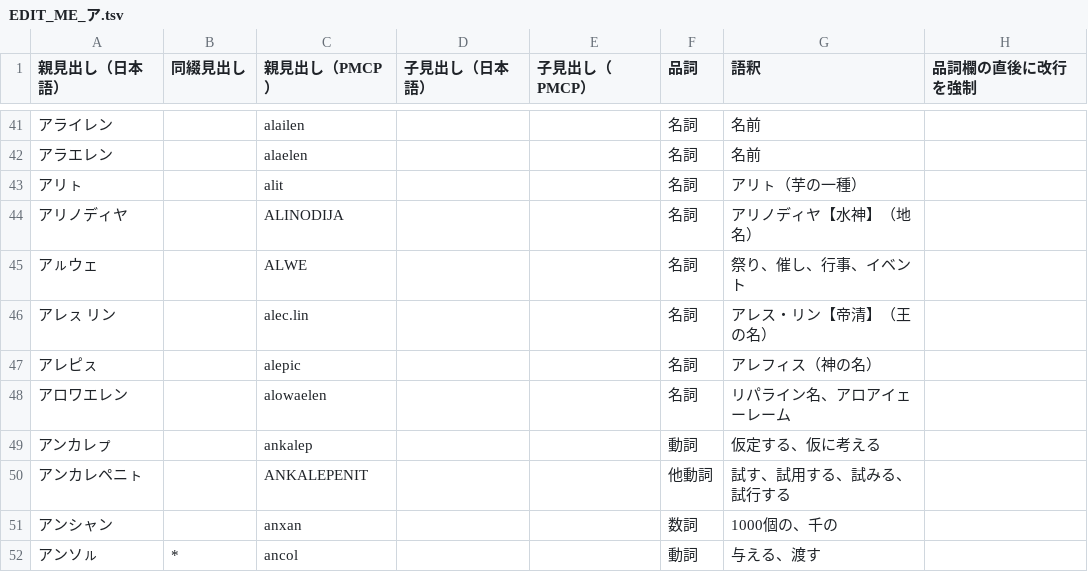
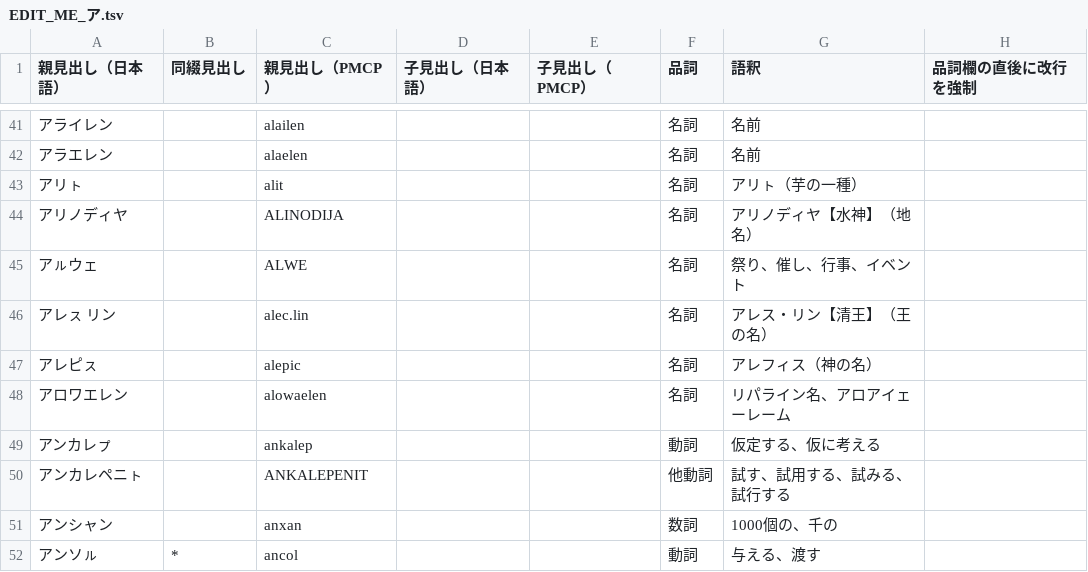
Before and after one commit to sozysozbot/pmcp_50on, a TSV file: dictionary/EDIT_ME_ア.tsv, drawn as a sheet; only a part is shown, gaps mark what is left out.

```diff
--- a/dictionary/EDIT_ME_ア.tsv
+++ b/dictionary/EDIT_ME_ア.tsv
@@ -45,3 +45,3 @@
 アㇽウェ		ALWE			名詞	祭り、催し、行事、イベント	
-アレㇲ リン		alec.lin			名詞	アレス・リン【帝清】（王の名）	
+アレㇲ リン		alec.lin			名詞	アレス・リン【清王】（王の名）	
 アレピㇲ		alepic			名詞	アレフィス（神の名）	
```
Also changed, not shown: 4 other files.
